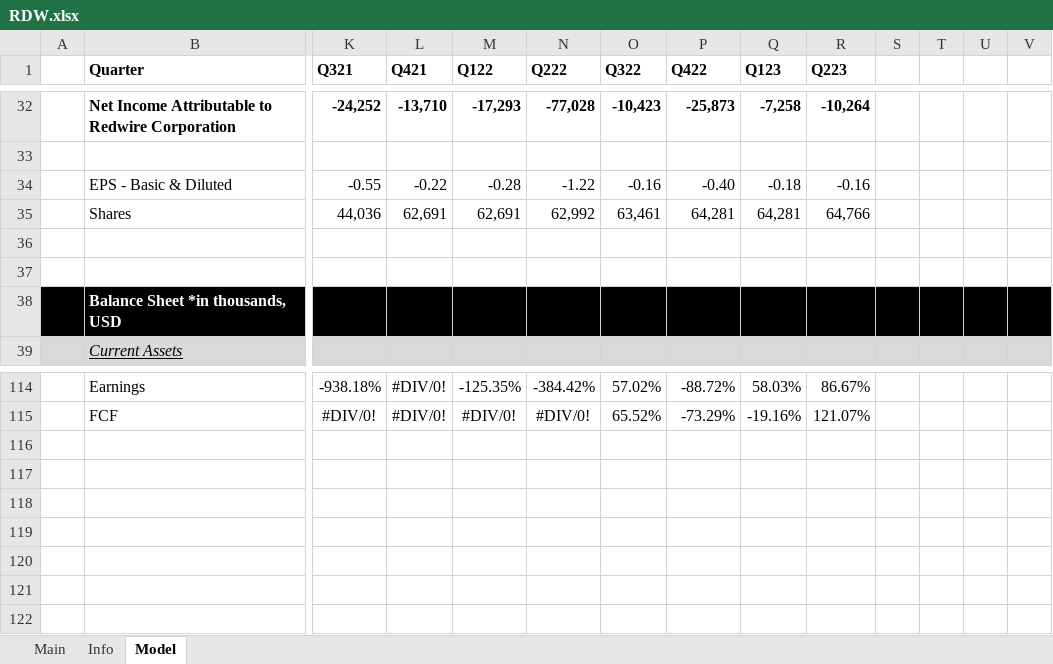
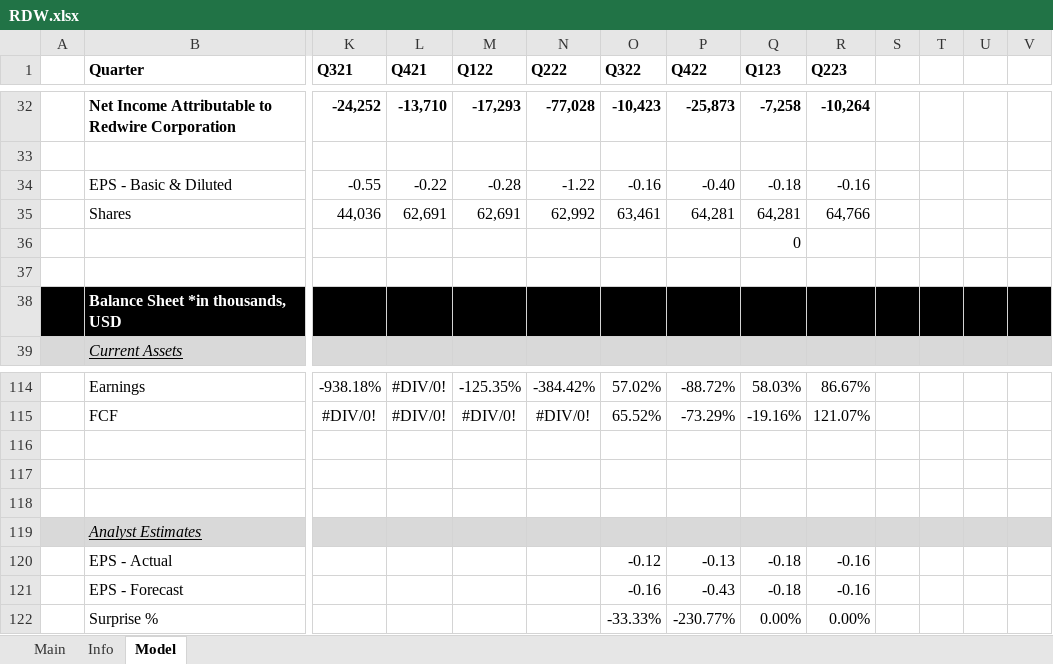
Before and after one commit to Primitive-Coding/Company-Models-Demo, an Excel workbook: RDW/RDW.xlsx, sheet Model, drawn as a sheet; only a part is shown, gaps mark what is left out; values as stored, in another font and other column widths than the file's, no borders; rows hold the shown columns only; the diff names each change by its address in the sheet, - before the commit and + after, or states it on an @@ line.

Commit message:
Fixed changes on RDW.

```diff
--- a/RDW/RDW.xlsx (sheet Model)
+++ b/RDW/RDW.xlsx (sheet Model)
-Q36 (Q123): (empty)
+Q36 (Q123): 0
+row 116: (empty)
+row 117: (empty)
+row 118: (empty)
+row 119:  | Analyst Estimates
+row 120:  | EPS - Actual |  |  |  |  | -0.12 | -0.13 | -0.18 | -0.16
+row 121:  | EPS - Forecast |  |  |  |  | -0.16 | -0.43 | -0.18 | -0.16
+row 122:  | Surprise % |  |  |  |  | -33.33% | -230.77% | 0.00% | 0.00%
```
Also changed, not shown: sheet Main.
